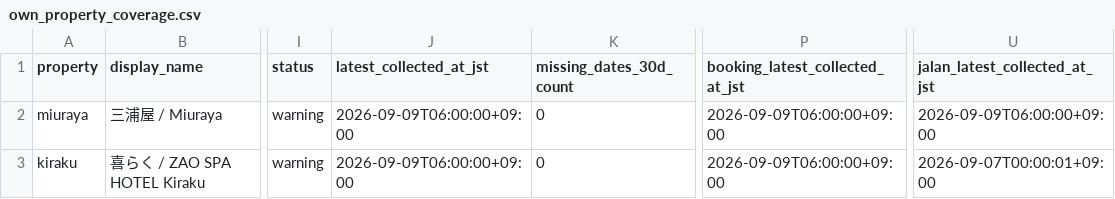
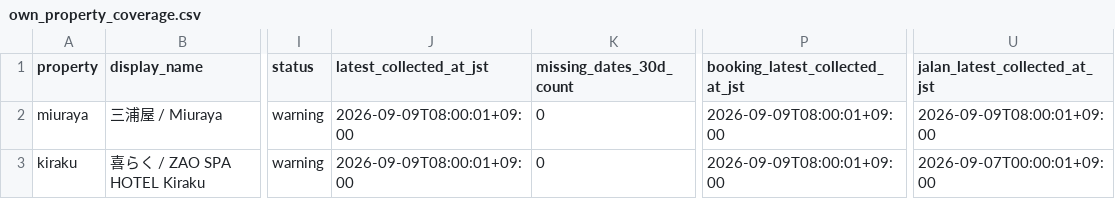
Before and after one commit to ginisato-hash/zao-market-intelligence, a CSV file: apps/zmi-bi-web/data/own_property_coverage.csv, drawn as a sheet; only a part is shown, gaps mark what is left out; the diff names each change by its address in the sheet, - before the commit and + after, or states it on an @@ line.

```diff
--- a/apps/zmi-bi-web/data/own_property_coverage.csv
+++ b/apps/zmi-bi-web/data/own_property_coverage.csv
-J2:J3 (latest_collected_at_jst): 2026-09-09T06:00:00+09:00
+J2:J3 (latest_collected_at_jst): 2026-09-09T08:00:01+09:00
-P2:P3 (booking_latest_collected_at_jst): 2026-09-09T06:00:00+09:00
+P2:P3 (booking_latest_collected_at_jst): 2026-09-09T08:00:01+09:00
-U2 (jalan_latest_collected_at_jst): 2026-09-09T06:00:00+09:00
+U2 (jalan_latest_collected_at_jst): 2026-09-09T08:00:01+09:00
```
Also changed, not shown: apps/zmi-bi-web/data/market_dp_pressure_by_checkin.csv, apps/zmi-bi-web/data/priority_competitor_coverage.csv, 9 other files.
